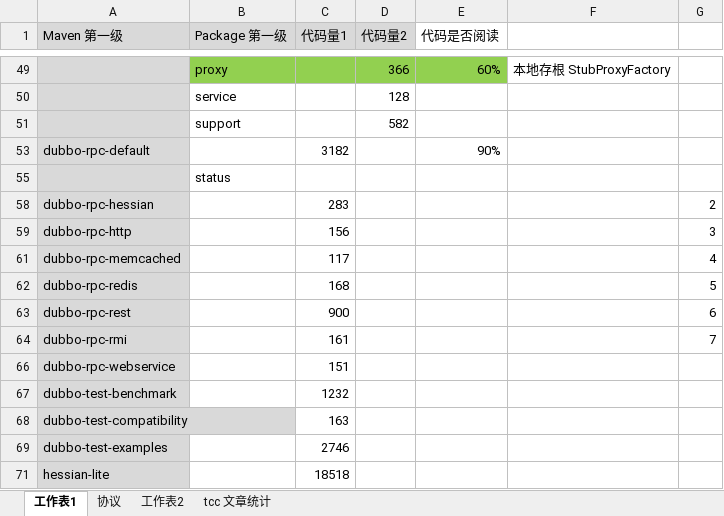
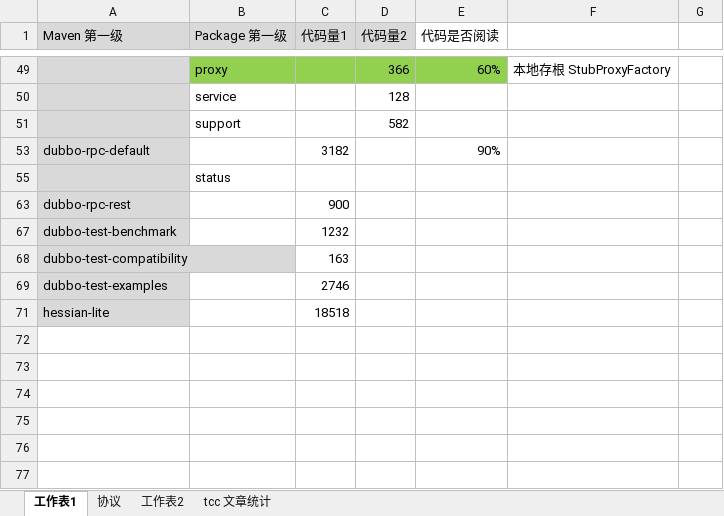
Before and after one commit to Suancaiyu0707/yudao_source, an Excel workbook: source/_drafts/Dubbo/dubbo 代码统计.xlsx, sheet 工作表1, drawn as a sheet; only a part is shown, gaps mark what is left out; values as stored, in another font and other column widths than the file's, no borders; the diff names each change by its address in the sheet, - before the commit and + after, or states it on an @@ line.

Commit message:
dubbo-rpc-* 好多

```diff
--- a/source/_drafts/Dubbo/dubbo 代码统计.xlsx (sheet 工作表1)
+++ b/source/_drafts/Dubbo/dubbo 代码统计.xlsx (sheet 工作表1)
-row 58: dubbo-rpc-hessian |  | 283 |  |  |  | 2
-row 59: dubbo-rpc-http |  | 156 |  |  |  | 3
-row 61: dubbo-rpc-memcached |  | 117 |  |  |  | 4
-row 62: dubbo-rpc-redis |  | 168 |  |  |  | 5
-G63: 6
+G63: (empty)
-row 64: dubbo-rpc-rmi |  | 161 |  |  |  | 7
-row 66: dubbo-rpc-webservice |  | 151
```
Also changed, not shown: hidden cells, 23 other files.
